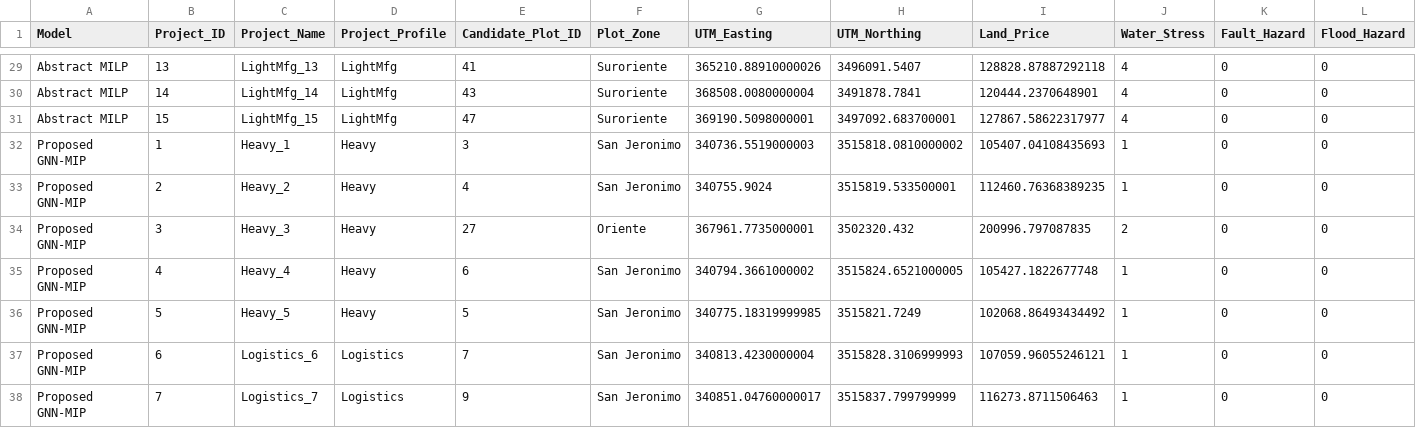
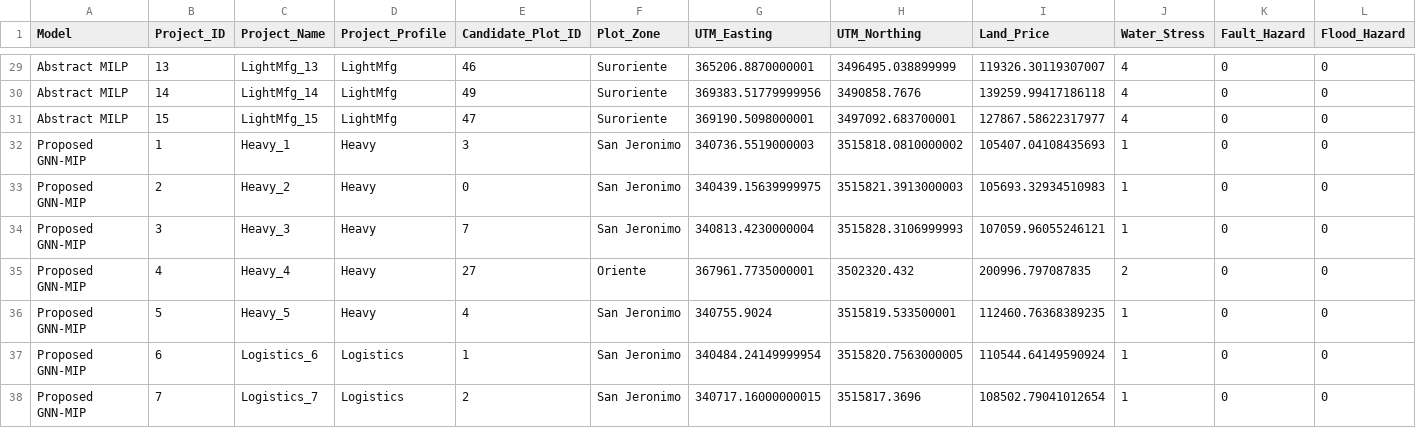
Before and after one commit to Alan9890/Hybrid_GNN-MIP_Model_for_Nearshoring_Siting, a CSV file: Resultados/siting-results.csv, drawn as a sheet; only a part is shown, gaps mark what is left out; removed rows and columns are numbered as before the commit, all else as after; the diff covers the shown part only; the diff names each change by its address in the sheet, - before the commit and + after, or states it on an @@ line.

```diff
--- a/Resultados/siting-results.csv
+++ b/Resultados/siting-results.csv
-E29 (Candidate_Plot_ID): 41
+E29 (Candidate_Plot_ID): 46
-G29 (UTM_Easting): 365210.88910000026
+G29 (UTM_Easting): 365206.8870000001
-H29 (UTM_Northing): 3496091.5407
+H29 (UTM_Northing): 3496495.038899999
-I29 (Land_Price): 128828.87887292118
+I29 (Land_Price): 119326.30119307007
-E30 (Candidate_Plot_ID): 43
+E30 (Candidate_Plot_ID): 49
-G30 (UTM_Easting): 368508.0080000004
+G30 (UTM_Easting): 369383.51779999956
-H30 (UTM_Northing): 3491878.7841
+H30 (UTM_Northing): 3490858.7676
-I30 (Land_Price): 120444.2370648901
+I30 (Land_Price): 139259.99417186118
-E33 (Candidate_Plot_ID): 4
+E33 (Candidate_Plot_ID): 0
-G33 (UTM_Easting): 340755.9024
+G33 (UTM_Easting): 340439.15639999975
-H33 (UTM_Northing): 3515819.533500001
+H33 (UTM_Northing): 3515821.3913000003
-I33 (Land_Price): 112460.76368389235
+I33 (Land_Price): 105693.32934510983
+row 34: Proposed GNN-MIP | 3 | Heavy_3 | Heavy | 7 | San Jeronimo | 340813.4230000004 | 3515828.3106999993 | 107059.96055246121 | 1 | 0 | 0
-B35 (Project_ID): 3
+B35 (Project_ID): 4
-C35 (Project_Name): Heavy_3
+C35 (Project_Name): Heavy_4
-row 35: Proposed GNN-MIP | 4 | Heavy_4 | Heavy | 6 | San Jeronimo | 340794.3661000002 | 3515824.6521000005 | 105427.1822677748 | 1 | 0 | 0
-E36 (Candidate_Plot_ID): 5
+E36 (Candidate_Plot_ID): 4
-G36 (UTM_Easting): 340775.18319999985
+G36 (UTM_Easting): 340755.9024
-H36 (UTM_Northing): 3515821.7249
+H36 (UTM_Northing): 3515819.533500001
-I36 (Land_Price): 102068.86493434492
+I36 (Land_Price): 112460.76368389235
-E37 (Candidate_Plot_ID): 7
+E37 (Candidate_Plot_ID): 1
-G37 (UTM_Easting): 340813.4230000004
+G37 (UTM_Easting): 340484.24149999954
-H37 (UTM_Northing): 3515828.3106999993
+H37 (UTM_Northing): 3515820.7563000005
-I37 (Land_Price): 107059.96055246121
+I37 (Land_Price): 110544.64149590924
-E38 (Candidate_Plot_ID): 9
+E38 (Candidate_Plot_ID): 2
-G38 (UTM_Easting): 340851.04760000017
+G38 (UTM_Easting): 340717.16000000015
-H38 (UTM_Northing): 3515837.799799999
+H38 (UTM_Northing): 3515817.3696
-I38 (Land_Price): 116273.8711506463
+I38 (Land_Price): 108502.79041012654
```
Also changed, not shown: 1 added row, 1 removed row and 60 edited cells elsewhere in this file, outputs/tables/table2_results.csv, 41 other files.
